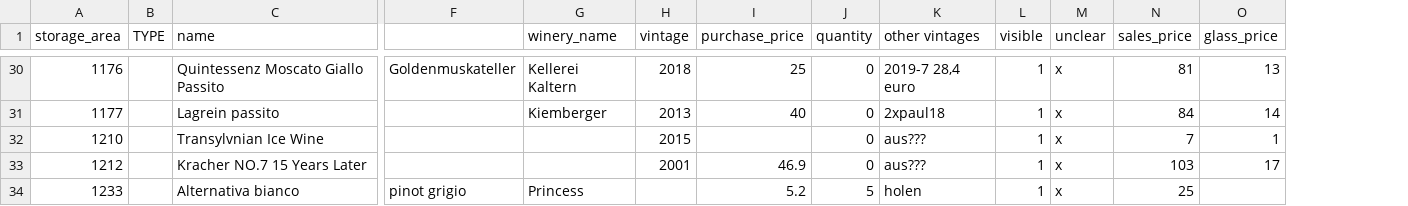
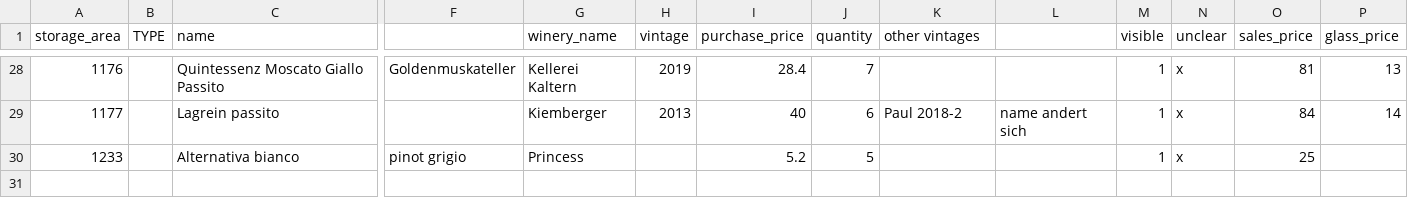
Before and after one commit to lelebus/wcms-onboarding, a CSV file: onboardings/terra-the-magic-place/v1-dropped.csv, drawn as a sheet; only a part is shown, gaps mark what is left out; removed rows and columns are numbered as before the commit, all else as after; rows hold the shown columns only; the diff covers the shown part only; the diff names each change by its address in the sheet, - before the commit and + after, or states it on an @@ line.

```diff
--- a/onboardings/terra-the-magic-place/v1-dropped.csv
+++ b/onboardings/terra-the-magic-place/v1-dropped.csv
+column L, row 29: name andert sich
-H28 (vintage): 2018
+H28 (vintage): 2019
-I28 (purchase_price): 25
+I28 (purchase_price): 28.4
-J28 (quantity): 0
+J28 (quantity): 7
-K28 (other vintages): 2019-7 28,4 euro
+K28 (other vintages): (empty)
-J29 (quantity): 0
+J29 (quantity): 6
-K29 (other vintages): 2xpaul18
+K29 (other vintages): Paul 2018-2
-row 32: 1210 |  | Transylvnian Ice Wine |  |  | 2015 |  | 0 | aus??? | 1 | x | 7 | 1
-row 33: 1212 |  | Kracher NO.7 15 Years Later |  |  | 2001 | 46.9 | 0 | aus??? | 1 | x | 103 | 17
-K30 (other vintages): holen
+K30 (other vintages): (empty)
```
Also changed, not shown: 2 removed rows and 19 edited cells elsewhere in this file, 12 other files.
